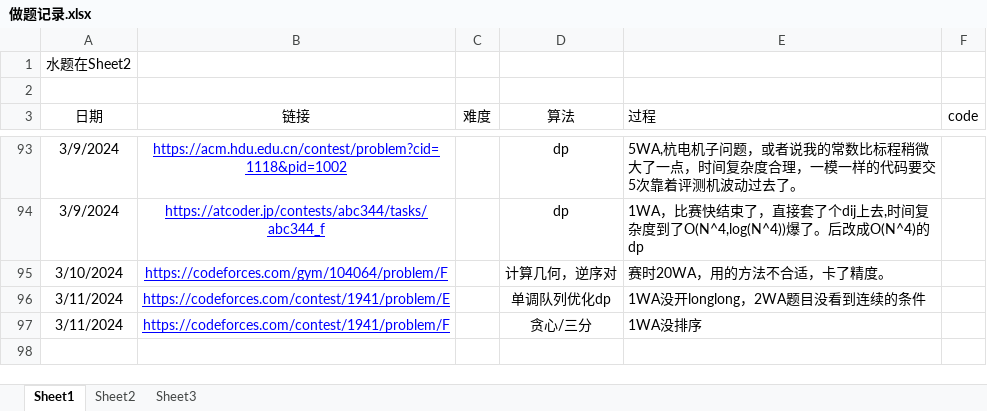
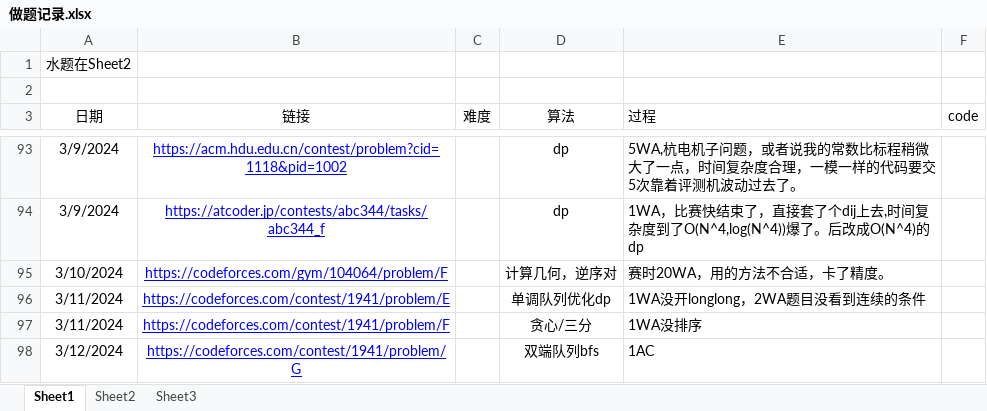
Before and after one commit to unclezhou486/ACM-Solutions, an Excel workbook: 做题记录.xlsx, sheet Sheet1, drawn as a sheet; only a part is shown, gaps mark what is left out; values as stored, in another font and other column widths than the file's, no borders; the diff names each change by its address in the sheet, - before the commit and + after, or states it on an @@ line.

```diff
--- a/做题记录.xlsx (sheet Sheet1)
+++ b/做题记录.xlsx (sheet Sheet1)
+row 98: 3/12/2024 | https://codeforces.com/contest/1941/problem/G |  | 双端队列bfs | 1AC
```
Also changed, not shown: sheet Sheet3, 1 other file.
